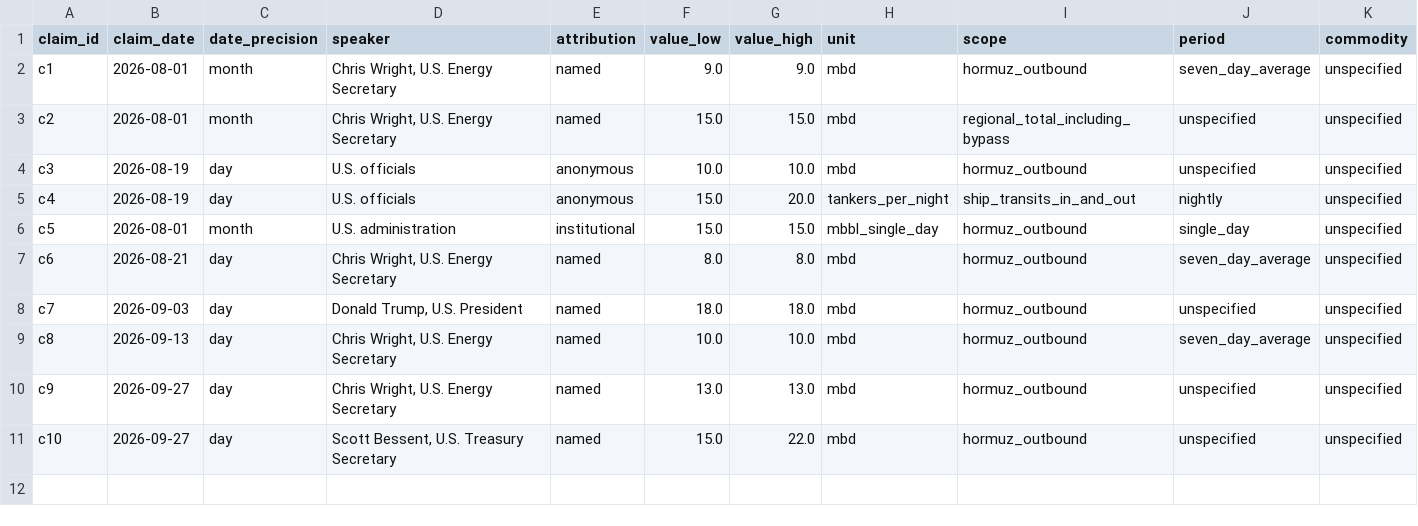
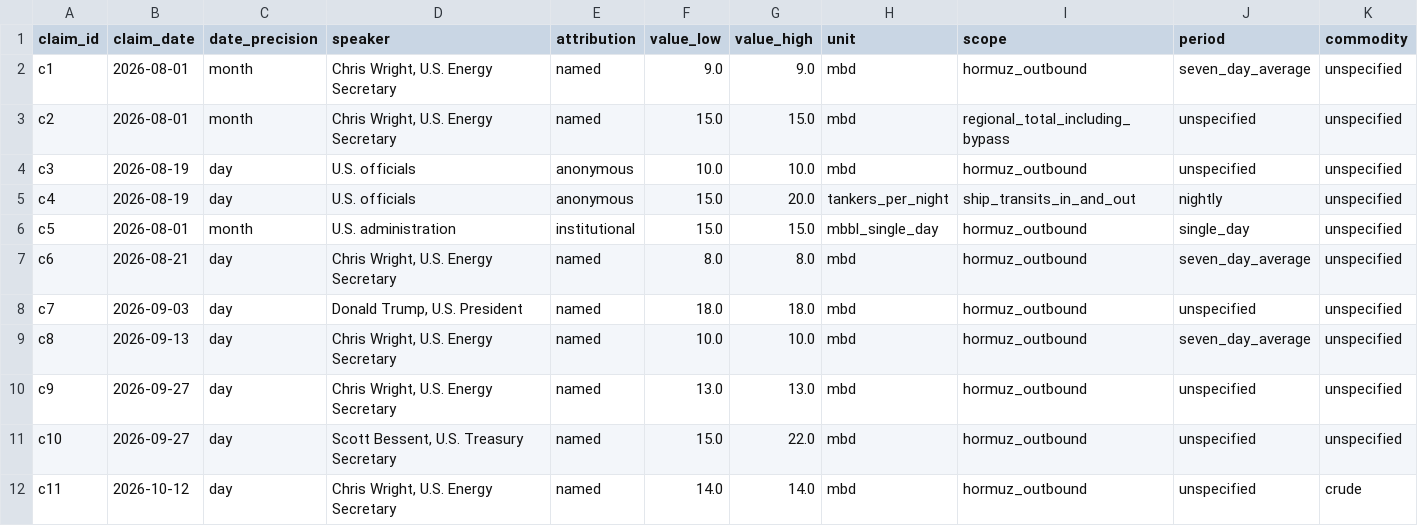
Before and after one commit to daseme/warnotwar, a CSV file: oilflows/data/curated/hormuz_flow_claims.csv, drawn as a sheet; only a part is shown; rows hold the shown columns only; the diff names each change by its address in the sheet, - before the commit and + after, or states it on an @@ line.

```diff
--- a/oilflows/data/curated/hormuz_flow_claims.csv
+++ b/oilflows/data/curated/hormuz_flow_claims.csv
+row 12: c11 | 2026-10-12 | day | Chris Wright, U.S. Energy Secretary | named | 14.0 | 14.0 | mbd | hormuz_outbound | unspecified | crude
```
Also changed, not shown: oilflows/data/curated/hormuz_flow_estimates.csv, 8 other files.
